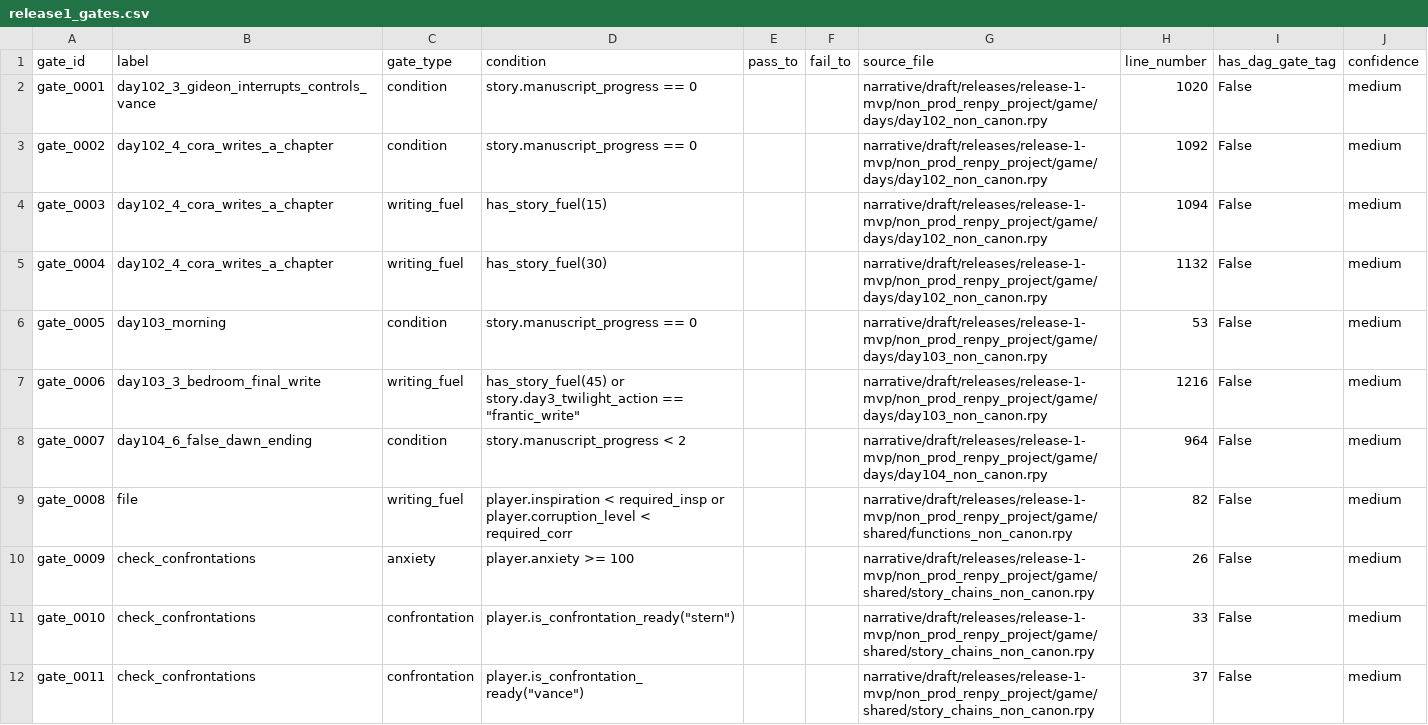
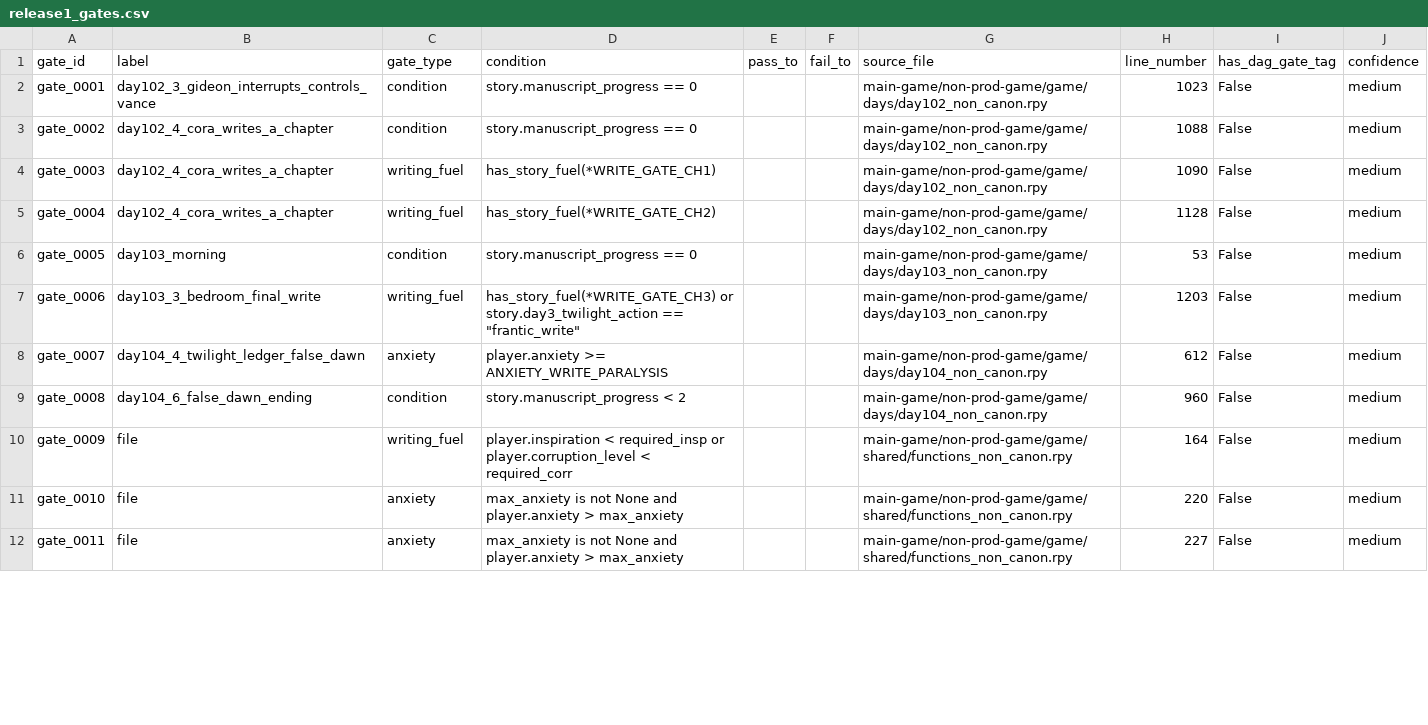
Before and after one commit to mikezilla14/untitled-victorian-vn, a CSV file: main-game/pipeline/releases/release-1-mvp/graph/release1_gates.csv, drawn as a sheet; only a part is shown; the diff covers the shown part only.

```diff
--- a/main-game/pipeline/releases/release-1-mvp/graph/release1_gates.csv
+++ b/main-game/pipeline/releases/release-1-mvp/graph/release1_gates.csv
@@ -1,12 +1,12 @@
 gate_id,label,gate_type,condition,pass_to,fail_to,source_file,line_number,has_dag_gate_tag,confidence
-gate_0001,day102_3_gideon_interrupts_controls_vance,condition,story.manuscript_progress == 0,,,narrative/draft/releases/release-1-mvp/non_prod_renpy_project/game/days/day102_non_canon.rpy,1020,False,medium
-gate_0002,day102_4_cora_writes_a_chapter,condition,story.manuscript_progress == 0,,,narrative/draft/releases/release-1-mvp/non_prod_renpy_project/game/days/day102_non_canon.rpy,1092,False,medium
-gate_0003,day102_4_cora_writes_a_chapter,writing_fuel,has_story_fuel(15),,,narrative/draft/releases/release-1-mvp/non_prod_renpy_project/game/days/day102_non_canon.rpy,1094,False,medium
-gate_0004,day102_4_cora_writes_a_chapter,writing_fuel,has_story_fuel(30),,,narrative/draft/releases/release-1-mvp/non_prod_renpy_project/game/days/day102_non_canon.rpy,1132,False,medium
-gate_0005,day103_morning,condition,story.manuscript_progress == 0,,,narrative/draft/releases/release-1-mvp/non_prod_renpy_project/game/days/day103_non_canon.rpy,53,False,medium
-gate_0006,day103_3_bedroom_final_write,writing_fuel,"has_story_fuel(45) or story.day3_twilight_action == ""frantic_write""",,,narrative/draft/releases/release-1-mvp/non_prod_renpy_project/game/days/day103_non_canon.rpy,1216,False,medium
-gate_0007,day104_6_false_dawn_ending,condition,story.manuscript_progress < 2,,,narrative/draft/releases/release-1-mvp/non_prod_renpy_project/game/days/day104_non_canon.rpy,964,False,medium
-gate_0008,file,writing_fuel,player.inspiration < required_insp or player.corruption_level < required_corr,,,narrative/draft/releases/release-1-mvp/non_prod_renpy_project/game/shared/functions_non_canon.rpy,82,False,medium
-gate_0009,check_confrontations,anxiety,player.anxiety >= 100,,,narrative/draft/releases/release-1-mvp/non_prod_renpy_project/game/shared/story_chains_non_canon.rpy,26,False,medium
-gate_0010,check_confrontations,confrontation,"player.is_confrontation_ready(""stern"")",,,narrative/draft/releases/release-1-mvp/non_prod_renpy_project/game/shared/story_chains_non_canon.rpy,33,False,medium
-gate_0011,check_confrontations,confrontation,"player.is_confrontation_ready(""vance"")",,,narrative/draft/releases/release-1-mvp/non_prod_renpy_project/game/shared/story_chains_non_canon.rpy,37,False,medium
+gate_0001,day102_3_gideon_interrupts_controls_vance,condition,story.manuscript_progress == 0,,,main-game/non-prod-game/game/days/day102_non_canon.rpy,1023,False,medium
+gate_0002,day102_4_cora_writes_a_chapter,condition,story.manuscript_progress == 0,,,main-game/non-prod-game/game/days/day102_non_canon.rpy,1088,False,medium
+gate_0003,day102_4_cora_writes_a_chapter,writing_fuel,has_story_fuel(*WRITE_GATE_CH1),,,main-game/non-prod-game/game/days/day102_non_canon.rpy,1090,False,medium
+gate_0004,day102_4_cora_writes_a_chapter,writing_fuel,has_story_fuel(*WRITE_GATE_CH2),,,main-game/non-prod-game/game/days/day102_non_canon.rpy,1128,False,medium
+gate_0005,day103_morning,condition,story.manuscript_progress == 0,,,main-game/non-prod-game/game/days/day103_non_canon.rpy,53,False,medium
+gate_0006,day103_3_bedroom_final_write,writing_fuel,"has_story_fuel(*WRITE_GATE_CH3) or story.day3_twilight_action == ""frantic_write""",,,main-game/non-prod-game/game/days/day103_non_canon.rpy,1203,False,medium
+gate_0007,day104_4_twilight_ledger_false_dawn,anxiety,player.anxiety >= ANXIETY_WRITE_PARALYSIS,,,main-game/non-prod-game/game/days/day104_non_canon.rpy,612,False,medium
+gate_0008,day104_6_false_dawn_ending,condition,story.manuscript_progress < 2,,,main-game/non-prod-game/game/days/day104_non_canon.rpy,960,False,medium
+gate_0009,file,writing_fuel,player.inspiration < required_insp or player.corruption_level < required_corr,,,main-game/non-prod-game/game/shared/functions_non_canon.rpy,164,False,medium
+gate_0010,file,anxiety,max_anxiety is not None and player.anxiety > max_anxiety,,,main-game/non-prod-game/game/shared/functions_non_canon.rpy,220,False,medium
+gate_0011,file,anxiety,max_anxiety is not None and player.anxiety > max_anxiety,,,main-game/non-prod-game/game/shared/functions_non_canon.rpy,227,False,medium
```
Also changed, not shown: 2 added rows and 10 edited cells elsewhere in this file, main-game/pipeline/releases/release-1-mvp/graph/release1_choices.csv, main-game/pipeline/releases/release-1-mvp/graph/release1_effects.csv, 9 other files.
